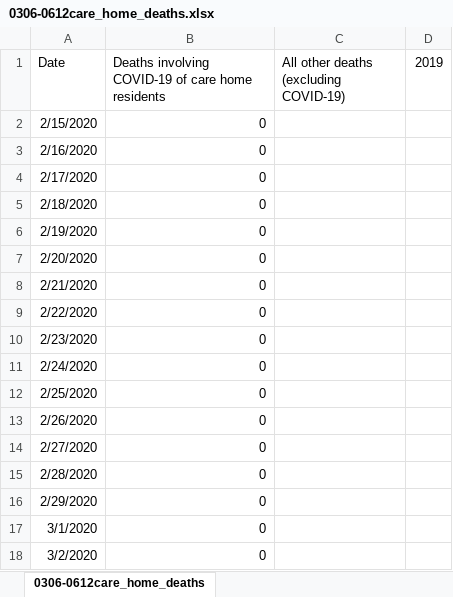
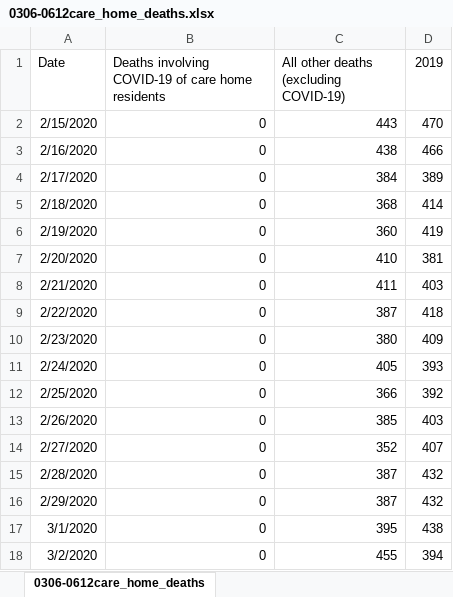
Before and after one commit to weiluwang0627/covid19, an Excel workbook: 0306-0612care_home_deaths.xlsx, sheet 0306-0612care_home_deaths, drawn as a sheet; only a part is shown; values as stored, in another font and other column widths than the file's, no borders; the diff covers the shown part only; the diff names each change by its address in the sheet, - before the commit and + after, or states it on an @@ line.

Commit message:
updated daily death dataset

```diff
--- a/0306-0612care_home_deaths.xlsx (sheet 0306-0612care_home_deaths)
+++ b/0306-0612care_home_deaths.xlsx (sheet 0306-0612care_home_deaths)
-C2: (empty)
+C2: 443
-D2 (2019): (empty)
+D2 (2019): 470
-C3: (empty)
+C3: 438
-D3 (2019): (empty)
+D3 (2019): 466
-C4: (empty)
+C4: 384
-D4 (2019): (empty)
+D4 (2019): 389
-C5: (empty)
+C5: 368
-D5 (2019): (empty)
+D5 (2019): 414
-C6: (empty)
+C6: 360
-D6 (2019): (empty)
+D6 (2019): 419
-C7: (empty)
+C7: 410
-D7 (2019): (empty)
+D7 (2019): 381
-C8: (empty)
+C8: 411
-D8 (2019): (empty)
+D8 (2019): 403
-C9: (empty)
+C9: 387
-D9 (2019): (empty)
+D9 (2019): 418
-C10: (empty)
+C10: 380
-D10 (2019): (empty)
+D10 (2019): 409
-C11: (empty)
+C11: 405
-D11 (2019): (empty)
+D11 (2019): 393
-C12: (empty)
+C12: 366
-D12 (2019): (empty)
+D12 (2019): 392
-C13: (empty)
+C13: 385
-D13 (2019): (empty)
+D13 (2019): 403
-C14: (empty)
+C14: 352
-D14 (2019): (empty)
+D14 (2019): 407
-C15:C16: (empty)
+C15:C16: 387
-D15:D16 (2019): (empty)
+D15:D16 (2019): 432
-C17: (empty)
+C17: 395
-D17 (2019): (empty)
+D17 (2019): 438
-C18: (empty)
+C18: 455
-D18 (2019): (empty)
+D18 (2019): 394
```
Also changed, not shown: 6 edited cells elsewhere in this sheet.
